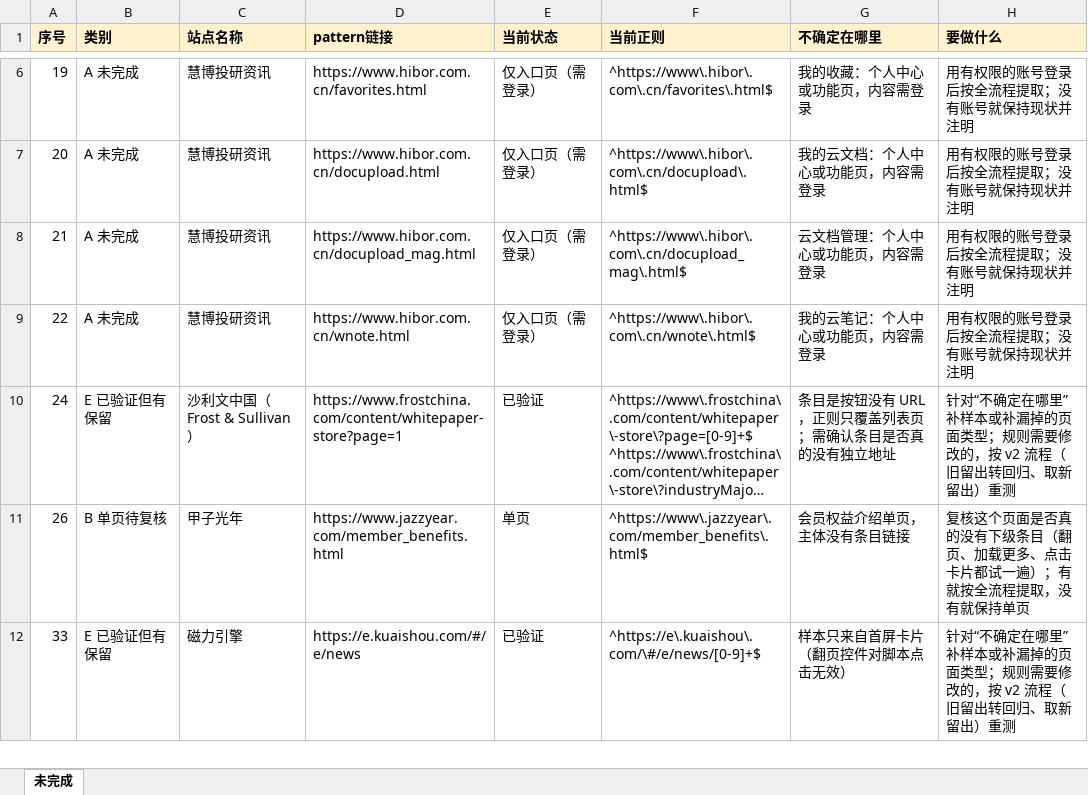
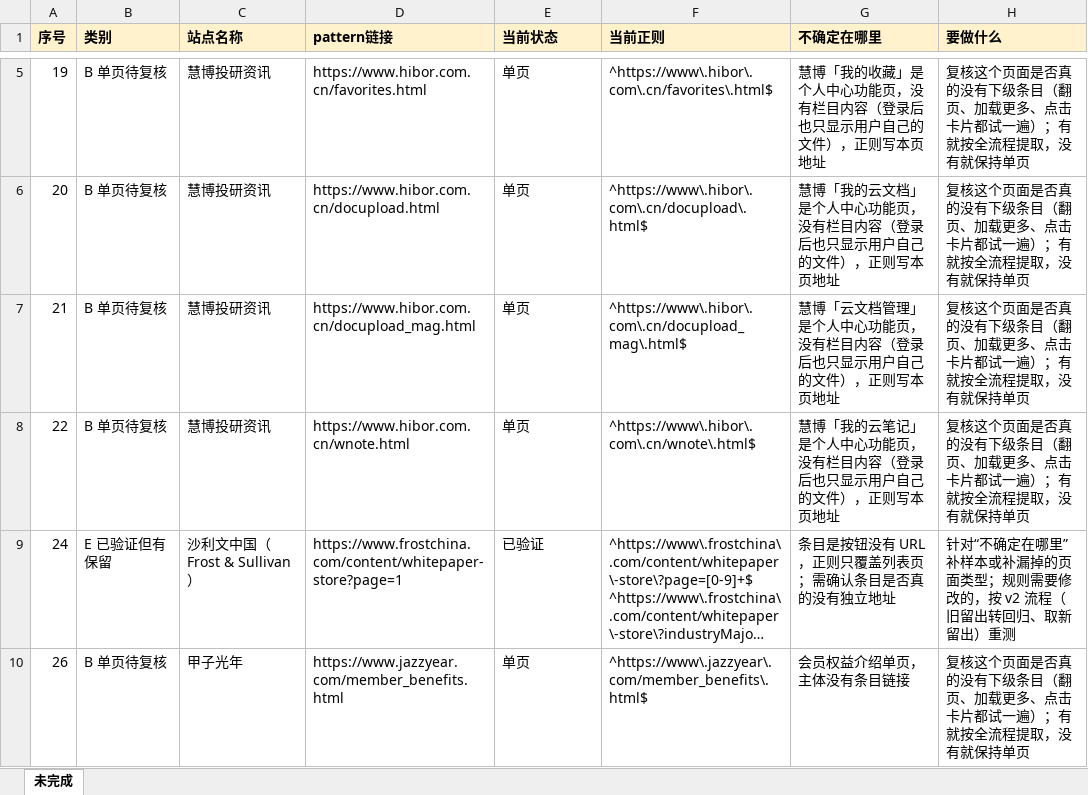
Before and after one commit to wchance0202-ctrl/hello-world, an Excel workbook: url-pattern-verification/handoff/unfinished.xlsx, sheet 未完成, drawn as a sheet; only a part is shown, gaps mark what is left out; the shorter side is filled out with more unchanged rows; long unchanged cells end in …; values as stored, in another font and other column widths than the file's, no borders; addresses are those after the commit; the diff covers the shown part only; the diff names each change by its address in the sheet, - before the commit and + after, or states it on an @@ line.

```diff
--- a/url-pattern-verification/handoff/unfinished.xlsx (sheet 未完成)
+++ b/url-pattern-verification/handoff/unfinished.xlsx (sheet 未完成)
-B5:B8 (类别): A 未完成
+B5:B8 (类别): B 单页待复核
-E5:E8 (当前状态): 仅入口页（需登录）
+E5:E8 (当前状态): 单页
-G5 (不确定在哪里): 我的收藏：个人中心或功能页，内容需登录
+G5 (不确定在哪里): 慧博「我的收藏」是个人中心功能页，没有栏目内容（登录后也只显示用户自己的文件），正则写本页地址
-H5:H8 (要做什么): 用有权限的账号登录后按全流程提取；没有账号就保持现状并注明
+H5:H8 (要做什么): 复核这个页面是否真的没有下级条目（翻页、加载更多、点击卡片都试一遍）；有就按全流程提取，没有就保持单页
-G6 (不确定在哪里): 我的云文档：个人中心或功能页，内容需登录
+G6 (不确定在哪里): 慧博「我的云文档」是个人中心功能页，没有栏目内容（登录后也只显示用户自己的文件），正则写本页地址
-G7 (不确定在哪里): 云文档管理：个人中心或功能页，内容需登录
+G7 (不确定在哪里): 慧博「云文档管理」是个人中心功能页，没有栏目内容（登录后也只显示用户自己的文件），正则写本页地址
-G8 (不确定在哪里): 我的云笔记：个人中心或功能页，内容需登录
+G8 (不确定在哪里): 慧博「我的云笔记」是个人中心功能页，没有栏目内容（登录后也只显示用户自己的文件），正则写本页地址
```
Also changed, not shown: 7 removed rows and 33 edited cells elsewhere in this sheet, url-pattern-verification/fill/result-fill.xlsx, 23 other files.
